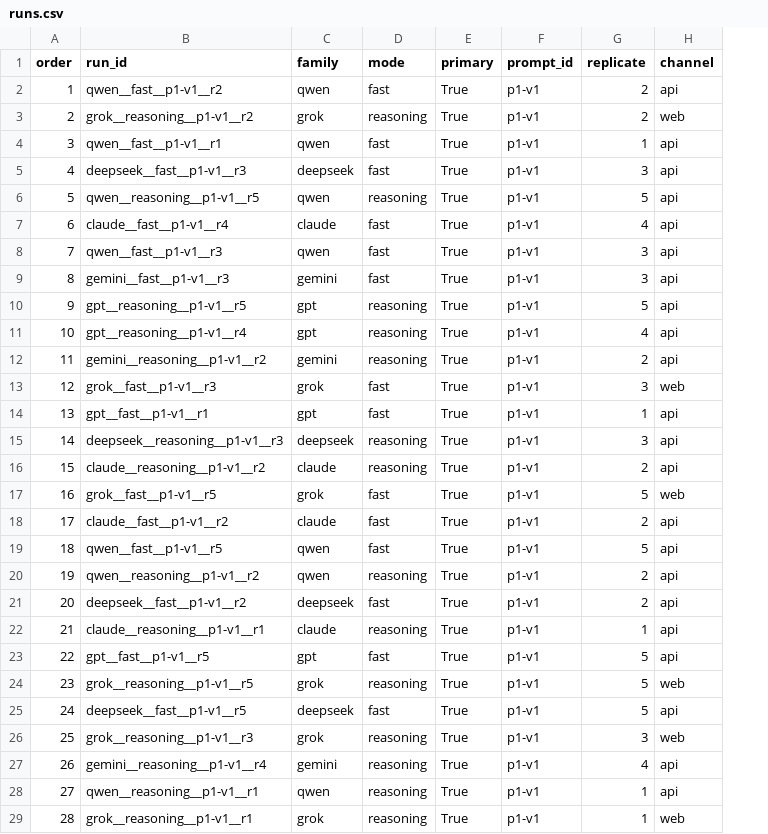
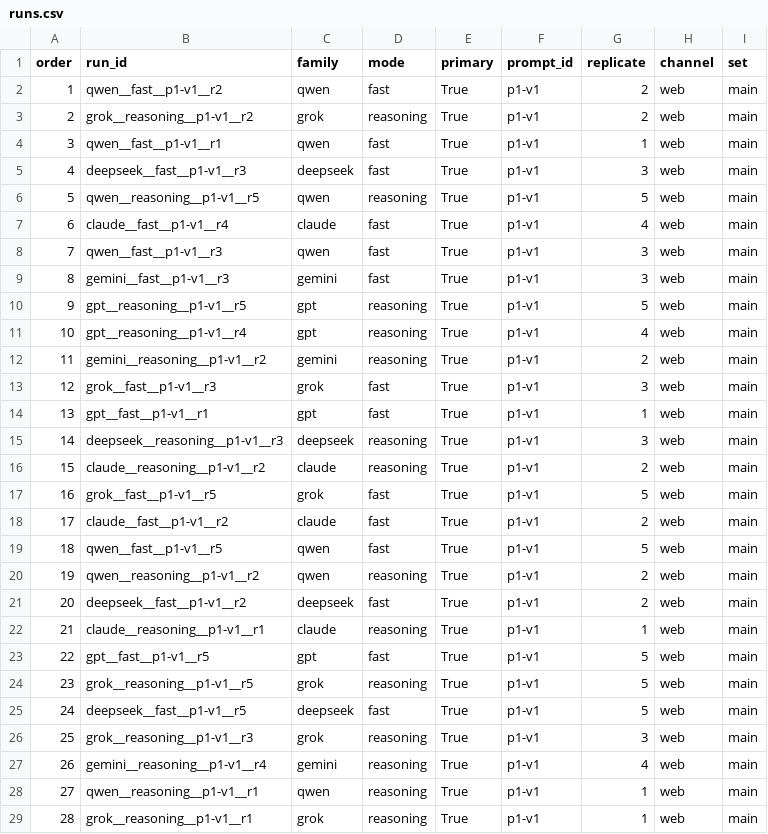
Before and after one commit to roshanaryal1/reasoning-mode-grid, a CSV file: data/manifest/runs.csv, drawn as a sheet; only a part is shown; the diff covers the shown part only; the diff names each change by its address in the sheet, - before the commit and + after, or states it on an @@ line.

```diff
--- a/data/manifest/runs.csv
+++ b/data/manifest/runs.csv
+column I (set), rows 2-29: all main
-H2 (channel): api
+H2 (channel): web
-H4:H12 (channel): api
+H4:H12 (channel): web
-H14:H16 (channel): api
+H14:H16 (channel): web
-H18:H23 (channel): api
+H18:H23 (channel): web
-H25 (channel): api
+H25 (channel): web
-H27:H28 (channel): api
+H27:H28 (channel): web
```
Also changed, not shown: 12 added rows and 28 edited cells elsewhere in this file, 8 other files.
